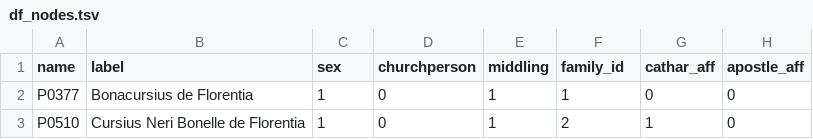
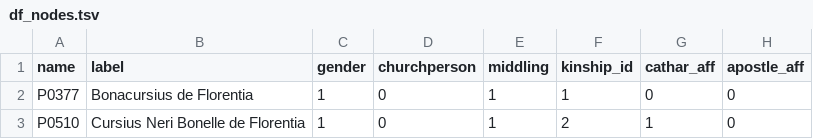
Before and after one commit to DISSINET/bologna.incr.social, a TSV file: data/df_nodes.tsv, drawn as a sheet; only a part is shown; the diff names each change by its address in the sheet, - before the commit and + after, or states it on an @@ line.

Commit message:
nodal attributes

```diff
--- a/data/df_nodes.tsv
+++ b/data/df_nodes.tsv
-C1: sex
+C1: gender
-F1: family_id
+F1: kinship_id
```
